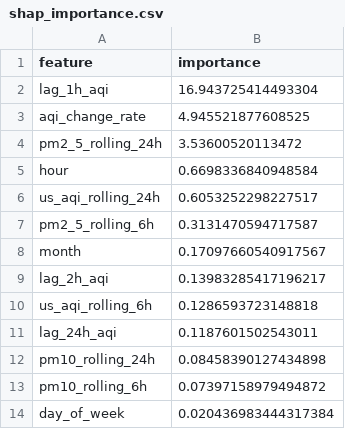
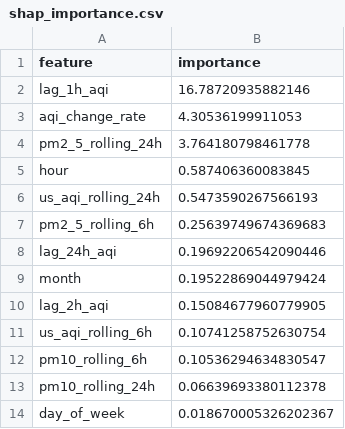
Before and after one commit to ahmed-121174/HazaraAQI_10Pearls, a CSV file: models/shap_importance.csv, drawn as a sheet.

Commit message:
[Daily] Retrained models + updated SHAP importance

```diff
--- a/models/shap_importance.csv
+++ b/models/shap_importance.csv
@@ -1,14 +1,14 @@
 feature,importance
-lag_1h_aqi,16.943725414493304
-aqi_change_rate,4.945521877608525
-pm2_5_rolling_24h,3.53600520113472
-hour,0.6698336840948584
-us_aqi_rolling_24h,0.6053252298227517
-pm2_5_rolling_6h,0.3131470594717587
-month,0.17097660540917567
-lag_2h_aqi,0.13983285417196217
-us_aqi_rolling_6h,0.1286593723148818
-lag_24h_aqi,0.1187601502543011
-pm10_rolling_24h,0.08458390127434898
-pm10_rolling_6h,0.07397158979494872
-day_of_week,0.020436983444317384
+lag_1h_aqi,16.78720935882146
+aqi_change_rate,4.30536199911053
+pm2_5_rolling_24h,3.764180798461778
+hour,0.587406360083845
+us_aqi_rolling_24h,0.5473590267566193
+pm2_5_rolling_6h,0.25639749674369683
+lag_24h_aqi,0.19692206542090446
+month,0.19522869044979424
+lag_2h_aqi,0.15084677960779905
+us_aqi_rolling_6h,0.10741258752630754
+pm10_rolling_6h,0.10536294634830547
+pm10_rolling_24h,0.06639693380112378
+day_of_week,0.018670005326202367
```
Also changed, not shown: models/training_results.csv, 4 other files.
